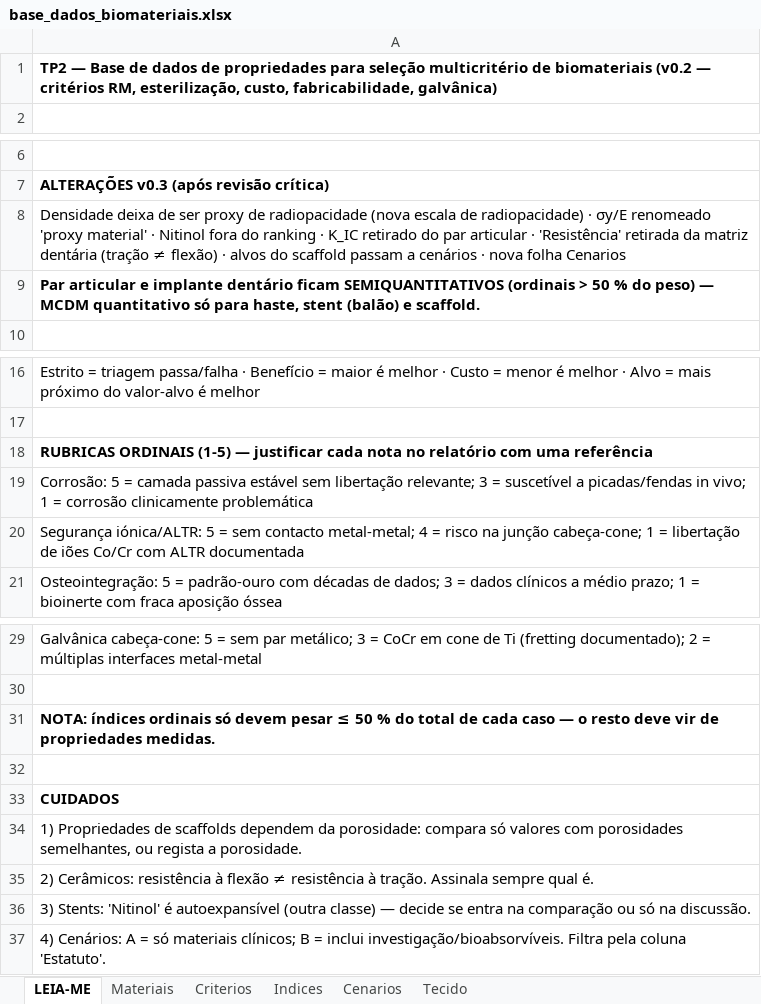
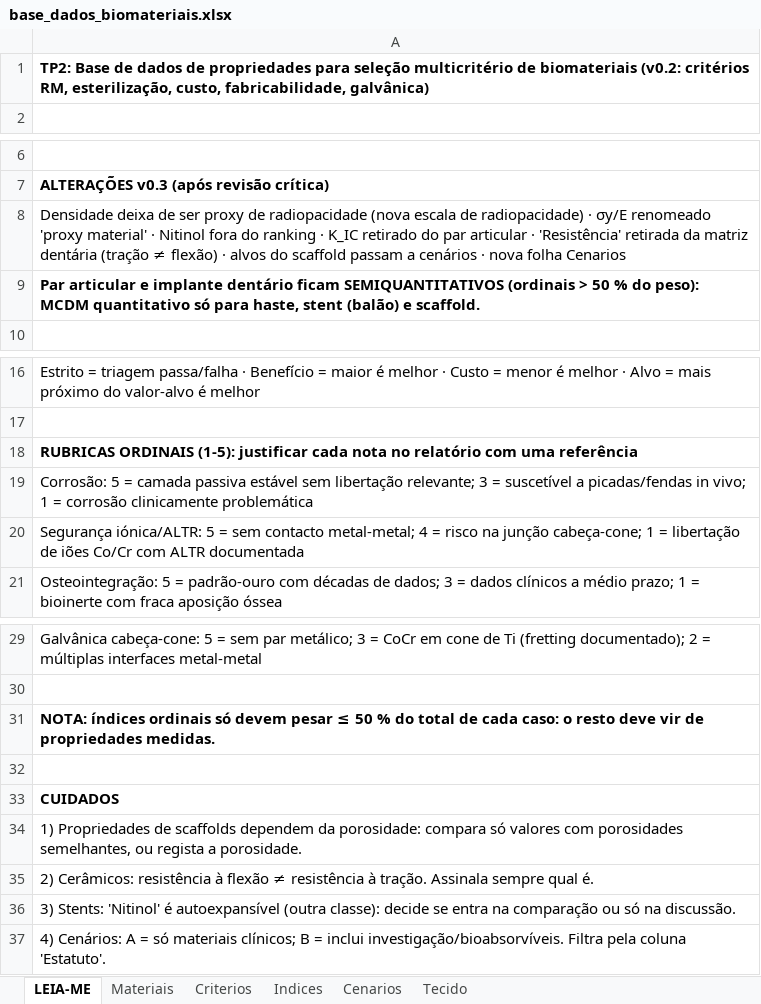
Before and after one commit to andremassuca/biomat-mcdm, an Excel workbook: data/base_dados_biomateriais.xlsx, sheet LEIA-ME, drawn as a sheet; only a part is shown, gaps mark what is left out; values as stored, in another font and other column widths than the file's, no borders; the diff names each change by its address in the sheet, - before the commit and + after, or states it on an @@ line.

Commit message:
Substituir travessões nos dados, documentação e código

```diff
--- a/data/base_dados_biomateriais.xlsx (sheet LEIA-ME)
+++ b/data/base_dados_biomateriais.xlsx (sheet LEIA-ME)
-A1: TP2 — Base de dados de propriedades para seleção multicritério de biomateriais (v0.2 — critérios RM,…
+A1: TP2: Base de dados de propriedades para seleção multicritério de biomateriais (v0.2: critérios RM,…
-A9: …% do peso) — MCDM quantitativo…
+A9: …% do peso): MCDM quantitativo…
-A18: RUBRICAS ORDINAIS (1-5) — justificar cada…
+A18: RUBRICAS ORDINAIS (1-5): justificar cada…
-A31: …de cada caso — o resto…
+A31: …de cada caso: o resto…
-A36: …autoexpansível (outra classe) — decide se…
+A36: …autoexpansível (outra classe): decide se…
```
Also changed, not shown: sheet Materiais, sheet Indices, sheet Criterios, sheet Tecido, charts or pictures, 9 other files.
